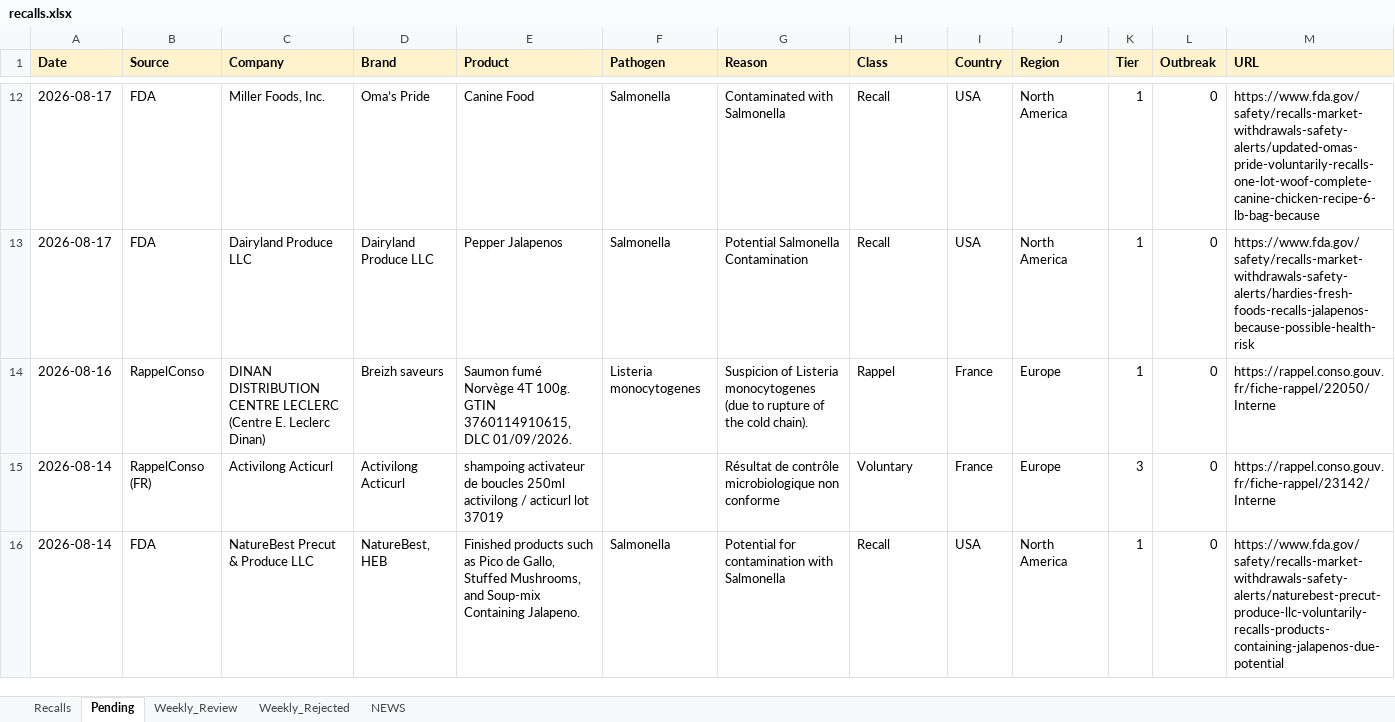
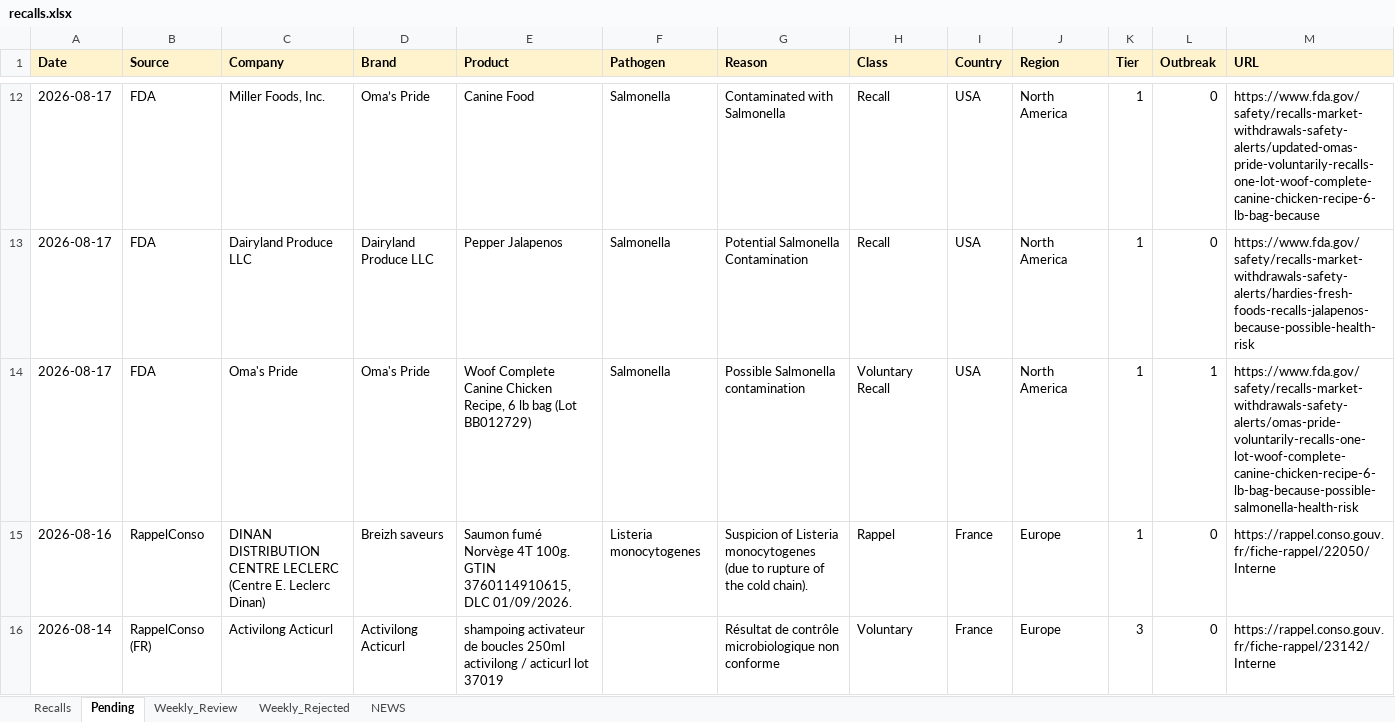
Before and after one commit to Visitune/FOOD-SAFETY-HORIZON-SCAN, an Excel workbook: docs/data/recalls.xlsx, sheet Pending, drawn as a sheet; only a part is shown, gaps mark what is left out; the shorter side is filled out with more unchanged rows; values as stored, in another font and other column widths than the file's, no borders; rows hold the shown columns only; the diff names each change by its address in the sheet, - before the commit and + after, or states it on an @@ line.

Commit message:
Gemini gap-finder: +1 rows to Pending (2026-08-20T11:15:45Z)

```diff
--- a/docs/data/recalls.xlsx (sheet Pending)
+++ b/docs/data/recalls.xlsx (sheet Pending)
+row 14: 2026-08-17 | FDA | Oma's Pride | Oma's Pride | Woof Complete Canine Chicken Recipe, 6 lb bag (Lot BB012729) | Salmonella | Possible Salmonella contamination | Voluntary Recall | USA | North America | 1 | 1 | https://www.fda.gov/safety/recalls-market-withdrawals-safety-alerts/omas-pride-voluntarily-recalls-one-lot-woof-complete-canine-chicken-recipe-6-lb-bag-because-possible-salmonella-health-risk
```
